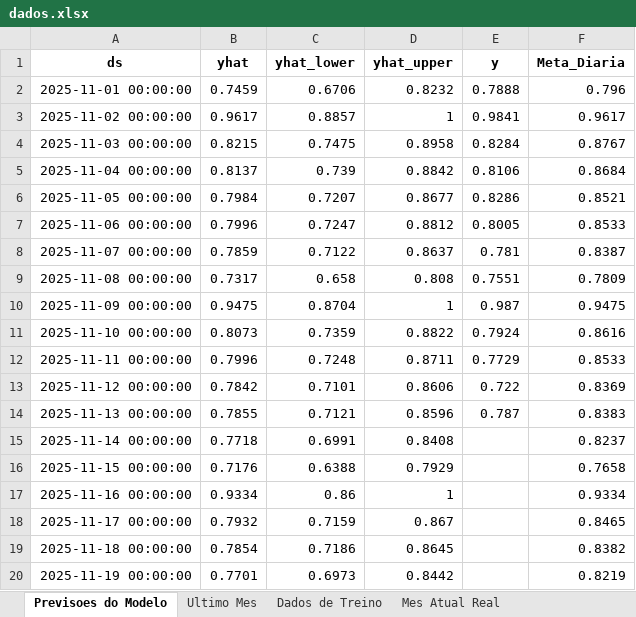
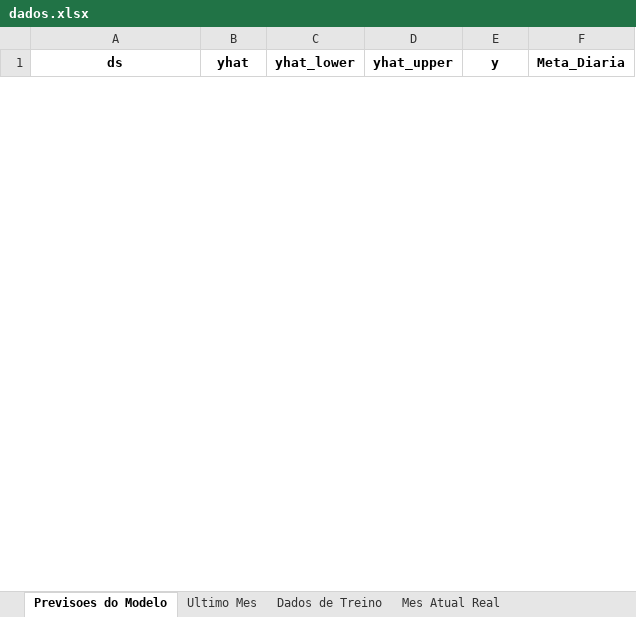
Before and after one commit to PabloMartinsAnalytics/dashboard_previsao, an Excel workbook: dados.xlsx, sheet Previsoes do Modelo, drawn as a sheet; only a part is shown; values as stored, in another font and other column widths than the file's, no borders; removed rows and columns are numbered as before the commit, all else as after; the diff covers the shown part only; the diff names each change by its address in the sheet, - before the commit and + after, or states it on an @@ line.

```diff
--- a/dados.xlsx (sheet Previsoes do Modelo)
+++ b/dados.xlsx (sheet Previsoes do Modelo)
-row 2: 2025-11-01 00:00:00 | 0.7459 | 0.6706 | 0.8232 | 0.7888 | 0.796
-row 3: 2025-11-02 00:00:00 | 0.9617 | 0.8857 | 1 | 0.9841 | 0.9617
-row 4: 2025-11-03 00:00:00 | 0.8215 | 0.7475 | 0.8958 | 0.8284 | 0.8767
-row 5: 2025-11-04 00:00:00 | 0.8137 | 0.739 | 0.8842 | 0.8106 | 0.8684
-row 6: 2025-11-05 00:00:00 | 0.7984 | 0.7207 | 0.8677 | 0.8286 | 0.8521
-row 7: 2025-11-06 00:00:00 | 0.7996 | 0.7247 | 0.8812 | 0.8005 | 0.8533
-row 8: 2025-11-07 00:00:00 | 0.7859 | 0.7122 | 0.8637 | 0.781 | 0.8387
-row 9: 2025-11-08 00:00:00 | 0.7317 | 0.658 | 0.808 | 0.7551 | 0.7809
-row 10: 2025-11-09 00:00:00 | 0.9475 | 0.8704 | 1 | 0.987 | 0.9475
-row 11: 2025-11-10 00:00:00 | 0.8073 | 0.7359 | 0.8822 | 0.7924 | 0.8616
-row 12: 2025-11-11 00:00:00 | 0.7996 | 0.7248 | 0.8711 | 0.7729 | 0.8533
-row 13: 2025-11-12 00:00:00 | 0.7842 | 0.7101 | 0.8606 | 0.722 | 0.8369
-row 14: 2025-11-13 00:00:00 | 0.7855 | 0.7121 | 0.8596 | 0.787 | 0.8383
-row 15: 2025-11-14 00:00:00 | 0.7718 | 0.6991 | 0.8408 |  | 0.8237
-row 16: 2025-11-15 00:00:00 | 0.7176 | 0.6388 | 0.7929 |  | 0.7658
-row 17: 2025-11-16 00:00:00 | 0.9334 | 0.86 | 1 |  | 0.9334
-row 18: 2025-11-17 00:00:00 | 0.7932 | 0.7159 | 0.867 |  | 0.8465
-row 19: 2025-11-18 00:00:00 | 0.7854 | 0.7186 | 0.8645 |  | 0.8382
-row 20: 2025-11-19 00:00:00 | 0.7701 | 0.6973 | 0.8442 |  | 0.8219
```
Also changed, not shown: 31 added rows and 11 removed rows elsewhere in this sheet, sheet Ultimo Mes, sheet Dados de Treino, sheet Comparativo, sheet Mes Atual Real, sheet Metricas do Modelo, 9 other files.
